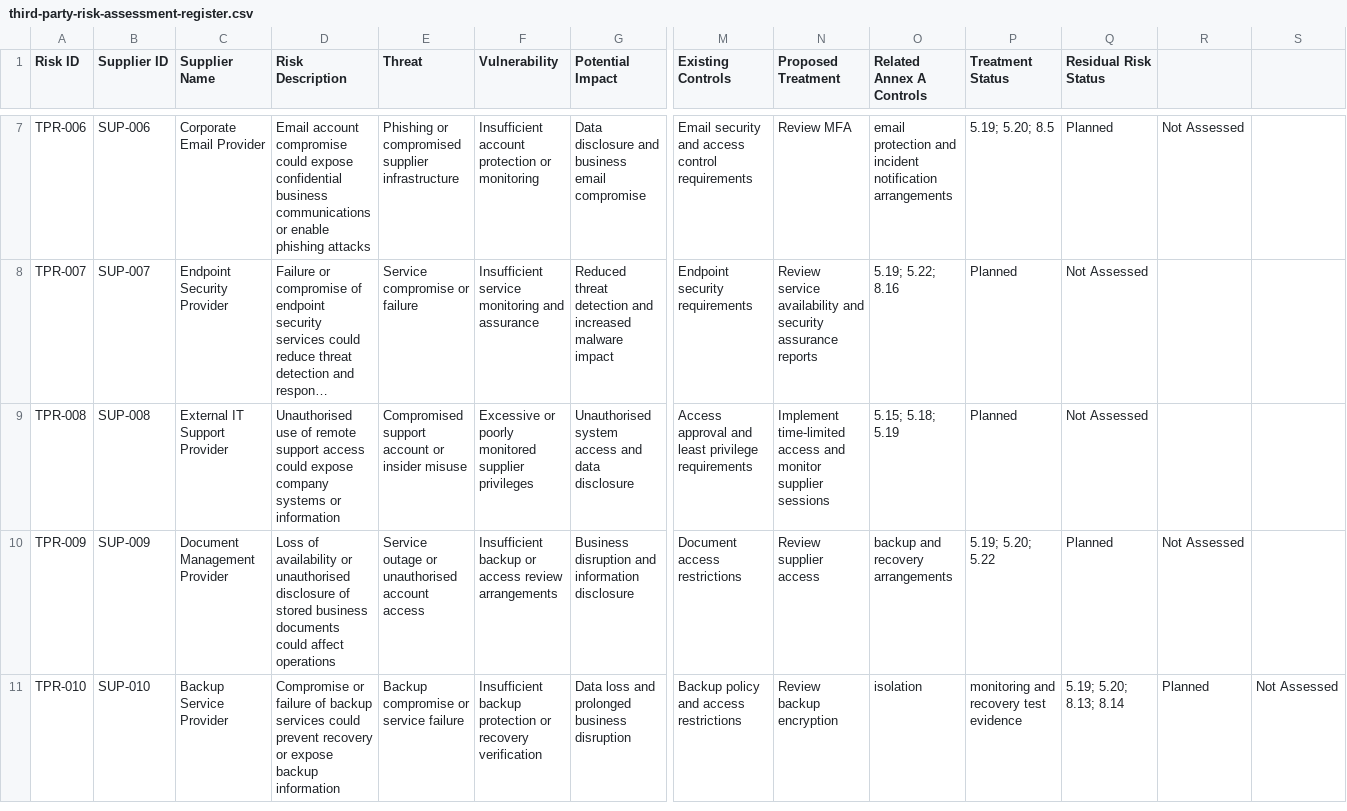
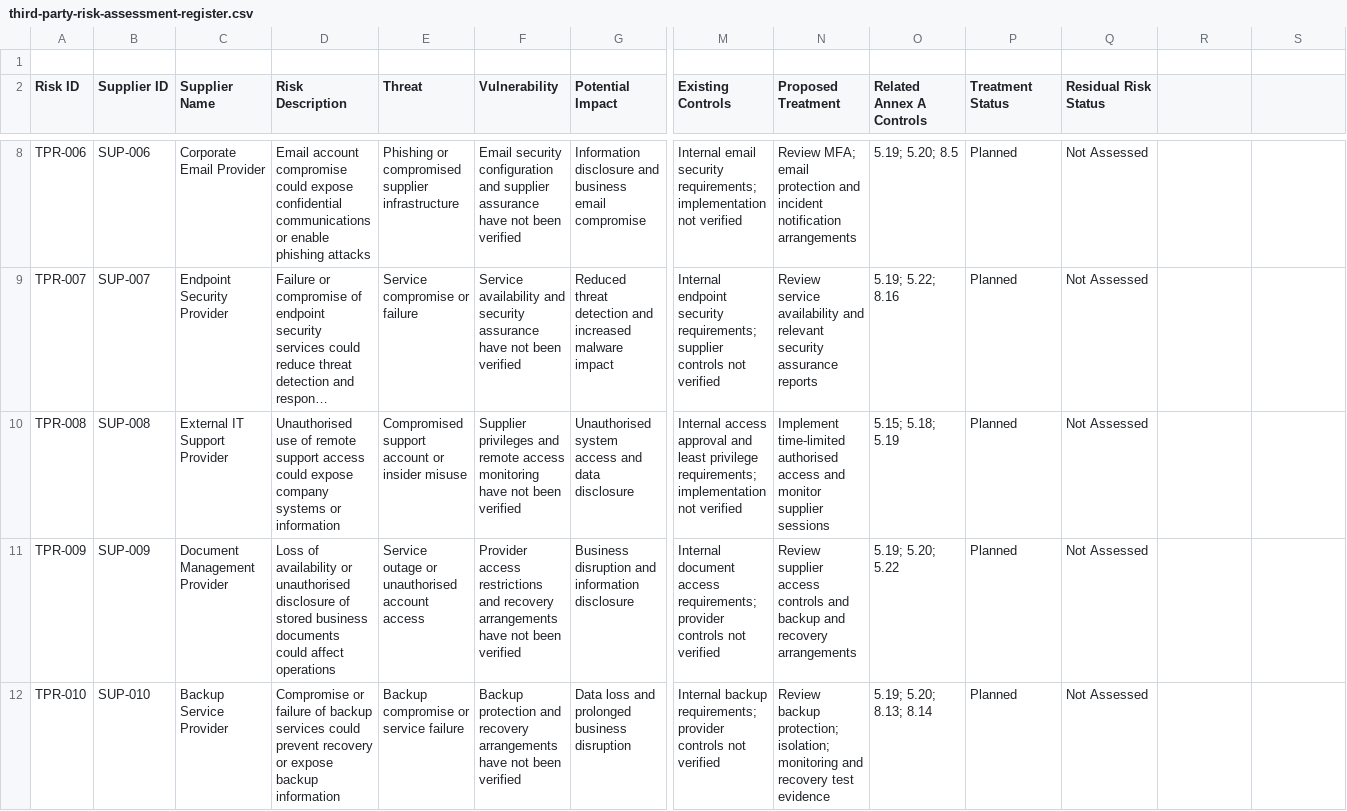
Before and after one commit to khalidahamed22/iso27001-isms-implementation, a CSV file: 06-evidence-records/third-party-risk-assessment-register.csv, drawn as a sheet; only a part is shown, gaps mark what is left out; long unchanged cells end in …; addresses are those after the commit; rows hold the shown columns only; the diff covers the shown part only; the diff names each change by its address in the sheet, - before the commit and + after, or states it on an @@ line.

Commit message:
Revise third-party risk assessment entries
Updated risk assessment details for various suppliers, including revised risk descriptions, threats, vulnerabilities, and existing controls. Ensured that all entries reflect current security requirements and verification statuses.

```diff
--- a/06-evidence-records/third-party-risk-assessment-register.csv
+++ b/06-evidence-records/third-party-risk-assessment-register.csv
+row 1: (empty)
-D8 (Risk Description): …expose confidential business communications or…
+D8 (Risk Description): …expose confidential communications or…
-F8 (Vulnerability): Insufficient account protection or monitoring
+F8 (Vulnerability): Email security configuration and supplier assurance have not been verified
-G8 (Potential Impact): Data disclosure and…
+G8 (Potential Impact): Information disclosure and…
-M8 (Existing Controls): Email security and access control requirements
+M8 (Existing Controls): Internal email security requirements; implementation not verified
-N8 (Proposed Treatment): Review MFA
+N8 (Proposed Treatment): Review MFA; email protection and incident notification arrangements
-O8 (Related Annex A Controls): email protection and incident notification arrangements
+O8 (Related Annex A Controls): 5.19; 5.20; 8.5
-P8 (Treatment Status): 5.19; 5.20; 8.5
+P8 (Treatment Status): Planned
-Q8 (Residual Risk Status): Planned
+Q8 (Residual Risk Status): Not Assessed
-R8: Not Assessed
+R8: (empty)
-F9 (Vulnerability): Insufficient service monitoring and assurance
+F9 (Vulnerability): Service availability and security assurance have not been verified
-M9 (Existing Controls): Endpoint security requirements
+M9 (Existing Controls): Internal endpoint security requirements; supplier controls not verified
-N9 (Proposed Treatment): …availability and security assurance…
+N9 (Proposed Treatment): …availability and relevant security assurance…
-F10 (Vulnerability): Excessive or poorly monitored supplier privileges
+F10 (Vulnerability): Supplier privileges and remote access monitoring have not been verified
-M10 (Existing Controls): Access approval and least privilege requirements
+M10 (Existing Controls): Internal access approval and least privilege requirements; implementation not verified
-N10 (Proposed Treatment): Implement time-limited access and…
+N10 (Proposed Treatment): Implement time-limited authorised access and…
-F11 (Vulnerability): Insufficient backup or access review arrangements
+F11 (Vulnerability): Provider access restrictions and recovery arrangements have not been verified
-M11 (Existing Controls): Document access restrictions
+M11 (Existing Controls): Internal document access requirements; provider controls not verified
-N11 (Proposed Treatment): Review supplier access
+N11 (Proposed Treatment): Review supplier access controls and backup and recovery arrangements
-O11 (Related Annex A Controls): backup and recovery arrangements
+O11 (Related Annex A Controls): 5.19; 5.20; 5.22
-P11 (Treatment Status): 5.19; 5.20; 5.22
+P11 (Treatment Status): Planned
-Q11 (Residual Risk Status): Planned
+Q11 (Residual Risk Status): Not Assessed
-R11: Not Assessed
+R11: (empty)
-F12 (Vulnerability): Insufficient backup protection or recovery verification
+F12 (Vulnerability): Backup protection and recovery arrangements have not been verified
-M12 (Existing Controls): Backup policy and access restrictions
+M12 (Existing Controls): Internal backup requirements; provider controls not verified
-N12 (Proposed Treatment): Review backup encryption
+N12 (Proposed Treatment): Review backup protection; isolation; monitoring and recovery test evidence
-O12 (Related Annex A Controls): isolation
+O12 (Related Annex A Controls): 5.19; 5.20; 8.13; 8.14
-P12 (Treatment Status): monitoring and recovery test evidence
+P12 (Treatment Status): Planned
-Q12 (Residual Risk Status): 5.19; 5.20; 8.13; 8.14
+Q12 (Residual Risk Status): Not Assessed
-R12: Planned
+R12: (empty)
-S12: Not Assessed
+S12: (empty)
```
Also changed, not shown: 25 edited cells elsewhere in this file.
